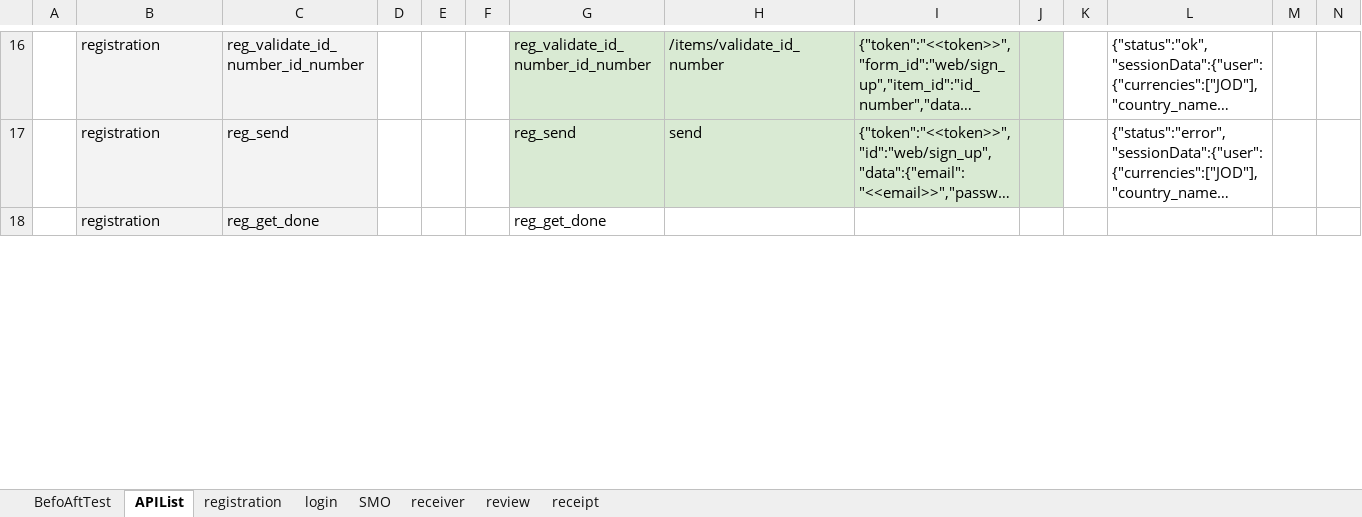
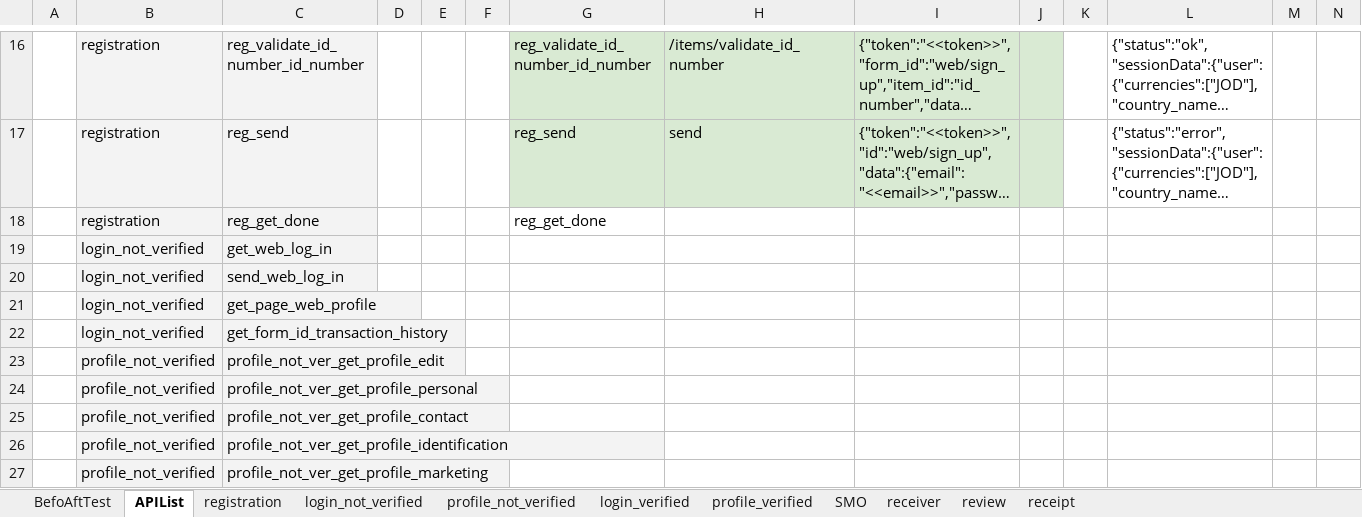
Before and after one commit to alekseymerzlyakov/control, an Excel workbook: APP/jordan.xlsx, sheet APIList, drawn as a sheet; only a part is shown, gaps mark what is left out; long unchanged cells end in …; values as stored, in another font and other column widths than the file's, no borders; charts and pictures not drawn; rows hold the shown columns only; the diff covers the shown part only; the diff names each change by its address in the sheet, - before the commit and + after, or states it on an @@ line.

```diff
--- a/APP/jordan.xlsx (sheet APIList)
+++ b/APP/jordan.xlsx (sheet APIList)
-sheet tab: login
+sheet tab: login_not_verified
+sheet tab: profile_not_verified
+sheet tab: login_verified
+sheet tab: profile_verified
+row 19:  | login_not_verified | get_web_log_in
+row 20:  | login_not_verified | send_web_log_in
+row 21:  | login_not_verified | get_page_web_profile
+row 22:  | login_not_verified | get_form_id_transaction_history
+row 23:  | profile_not_verified | profile_not_ver_get_profile_edit
+row 24:  | profile_not_verified | profile_not_ver_get_profile_personal
+row 25:  | profile_not_verified | profile_not_ver_get_profile_contact
+row 26:  | profile_not_verified | profile_not_ver_get_profile_identification
+row 27:  | profile_not_verified | profile_not_ver_get_profile_marketing
```
Also changed, not shown: 4 added rows, 1 removed row, 8 edited cells and cell formats elsewhere in this sheet, sheet BefoAftTest, sheet registration, sheet SMO, sheet receiver, sheet login_not_verified, sheet review, 1 more sheet, charts or pictures, APP/thailand.xlsx, APP/uae.xlsx, 12 other files.
